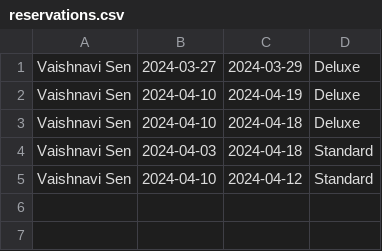
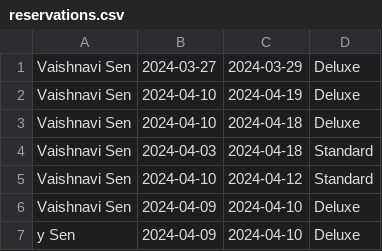
Before and after one commit to Vaish1405/380Project, a CSV file: reservations.csv, drawn as a sheet; the diff names each change by its address in the sheet, - before the commit and + after, or states it on an @@ line.

```diff
--- a/reservations.csv
+++ b/reservations.csv
+row 6: Vaishnavi Sen | 2024-04-09 | 2024-04-10 | Deluxe
+row 7: y Sen | 2024-04-09 | 2024-04-10 | Deluxe
```
Also changed, not shown: AvailableRooms.csv, 2 other files.
